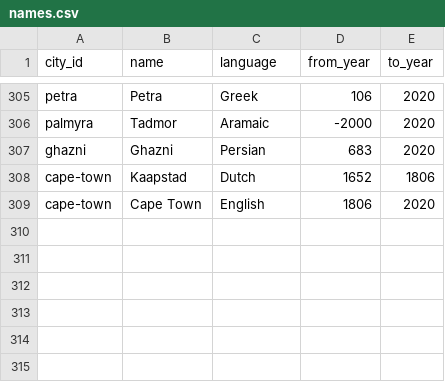
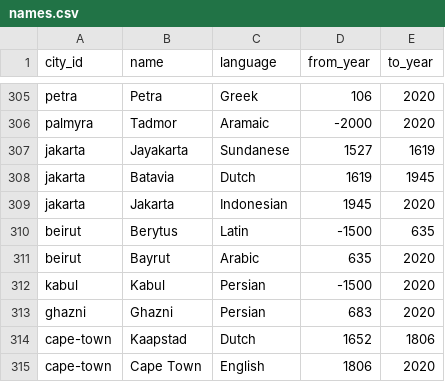
Before and after one commit to paleomitchelljs/timeline, a CSV file: data/names.csv, drawn as a sheet; only a part is shown, gaps mark what is left out; the diff names each change by its address in the sheet, - before the commit and + after, or states it on an @@ line.

```diff
--- a/data/names.csv
+++ b/data/names.csv
+row 307: jakarta | Jayakarta | Sundanese | 1527 | 1619
+row 308: jakarta | Batavia | Dutch | 1619 | 1945
+row 309: jakarta | Jakarta | Indonesian | 1945 | 2020
+row 310: beirut | Berytus | Latin | -1500 | 635
+row 311: beirut | Bayrut | Arabic | 635 | 2020
+row 312: kabul | Kabul | Persian | -1500 | 2020
```
Also changed, not shown: data/cities.csv, 2 other files.
